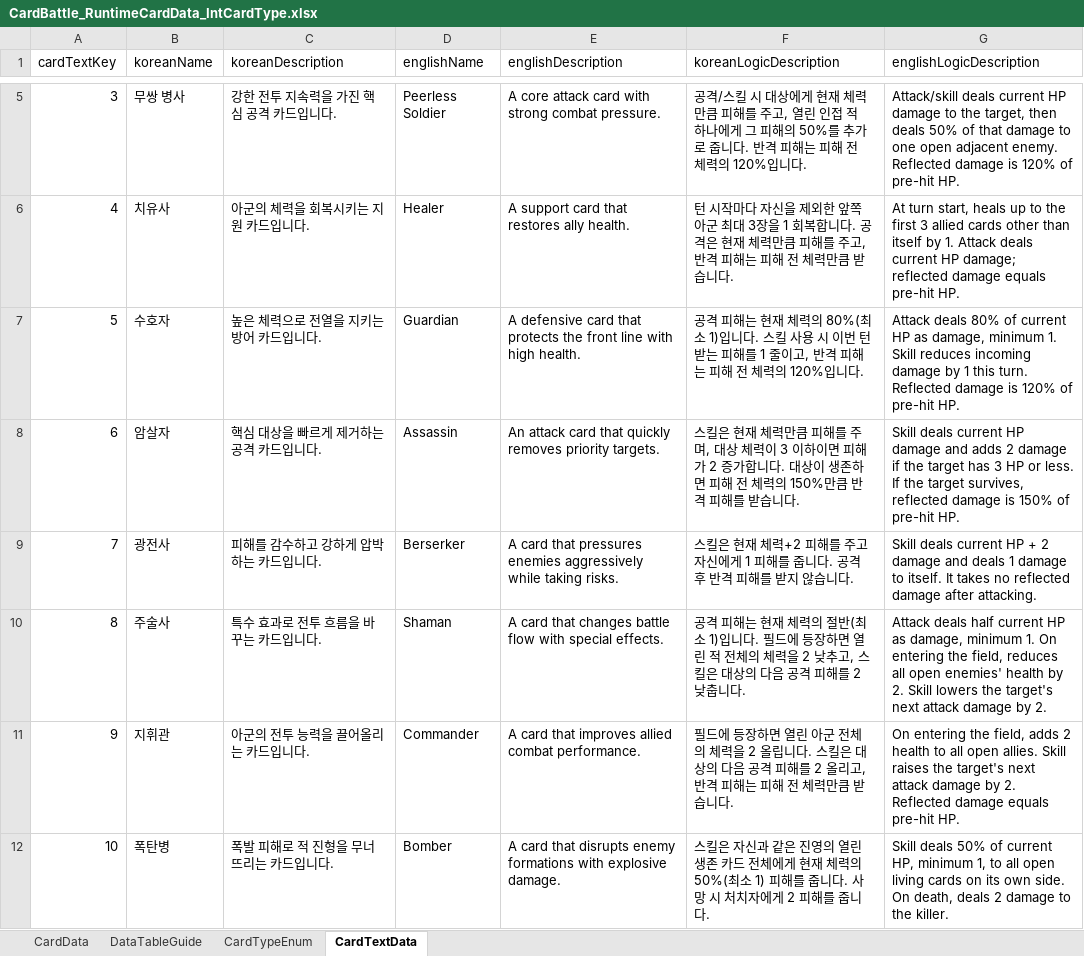
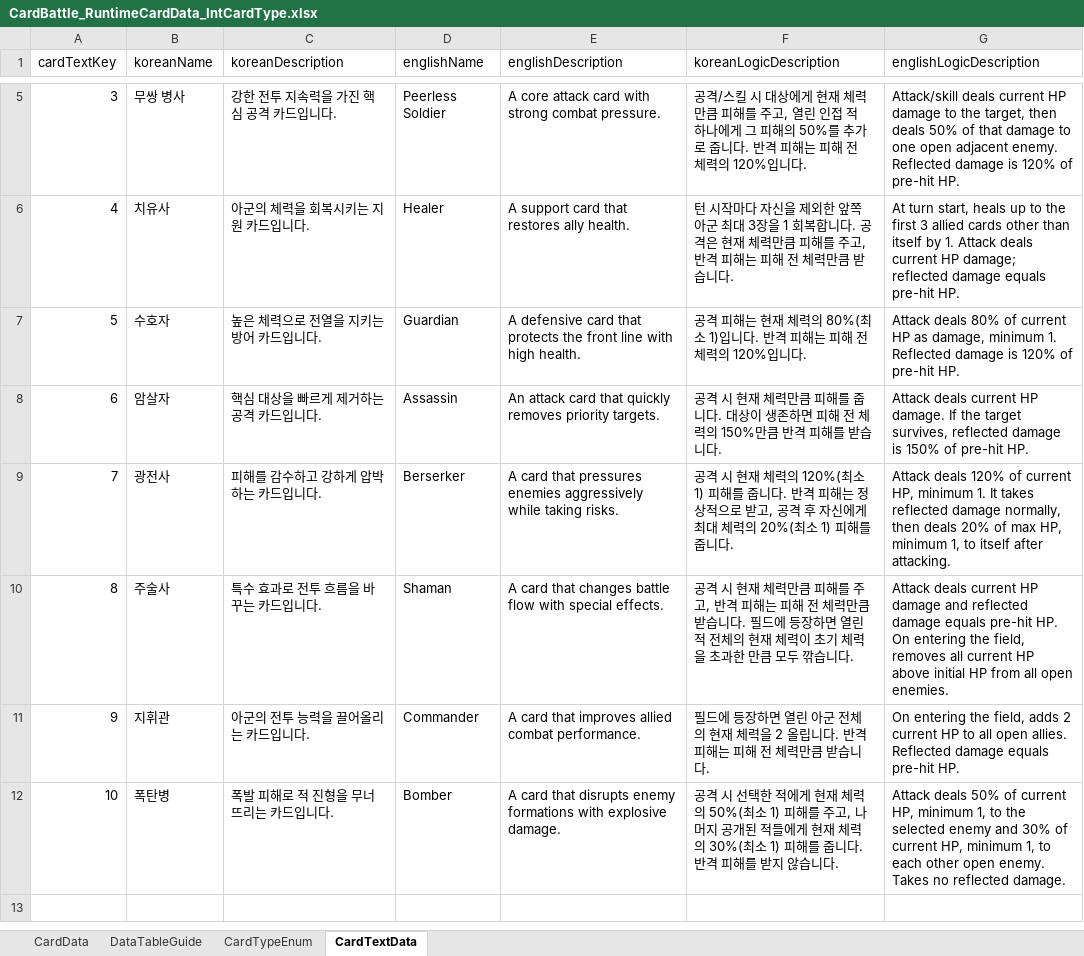
Before and after one commit to robertobbaik/CardBattle, an Excel workbook: Data/CardBattle_RuntimeCardData_IntCardType.xlsx, sheet CardTextData, drawn as a sheet; only a part is shown, gaps mark what is left out; values as stored, in another font and other column widths than the file's, no borders; the diff names each change by its address in the sheet, - before the commit and + after, or states it on an @@ line.

```diff
--- a/Data/CardBattle_RuntimeCardData_IntCardType.xlsx (sheet CardTextData)
+++ b/Data/CardBattle_RuntimeCardData_IntCardType.xlsx (sheet CardTextData)
-F7 (koreanLogicDescription): …입니다. 스킬 사용 시 이번 턴 받는 피해를 1 줄이고, 반격 피…
+F7 (koreanLogicDescription): …입니다. 반격 피…
-G7 (englishLogicDescription): …minimum 1. Skill reduces incoming damage by 1 this turn. Reflected damage…
+G7 (englishLogicDescription): …minimum 1. Reflected damage…
-F8 (koreanLogicDescription): 스킬은 현재 체력만큼 피해를 주며, 대상 체력이 3 이하이면 피해가 2 증가합니다. 대…
+F8 (koreanLogicDescription): 공격 시 현재 체력만큼 피해를 줍니다. 대…
-G8 (englishLogicDescription): Skill deals current HP damage and adds 2 damage if the target has 3 HP or less. If the…
+G8 (englishLogicDescription): Attack deals current HP damage. If the…
-F9 (koreanLogicDescription): 스킬은 현재 체력+2 피해를 주고 자신에게 1 피해를 줍니다. 공격 후 반격 피해를 받지 않습니다.
+F9 (koreanLogicDescription): 공격 시 현재 체력의 120%(최소 1) 피해를 줍니다. 반격 피해는 정상적으로 받고, 공격 후 자신에게 최대 체력의 20%(최소 1) 피해를 줍니다.
-G9 (englishLogicDescription): Skill deals current HP + 2 damage and deals 1 damage to itself. It takes no reflected damage after attacking.
+G9 (englishLogicDescription): Attack deals 120% of current HP, minimum 1. It takes reflected damage normally, then deals 20% of max HP, minimum 1, to itself after attacking.
-F10 (koreanLogicDescription): 공격 피해는 현재 체력의 절반(최소 1)입니다. 필드에 등장하면 열린 적 전체의 체력을 2 낮추고, 스킬은 대상의 다음 공격 피해를 2 낮춥니다.
+F10 (koreanLogicDescription): 공격 시 현재 체력만큼 피해를 주고, 반격 피해는 피해 전 체력만큼 받습니다. 필드에 등장하면 열린 적 전체의 현재 체력이 초기 체력을 초과한 만큼 모두 깎습니다.
-G10 (englishLogicDescription): Attack deals half current HP as damage, minimum 1. On entering the field, reduces all open enemies' health by 2. Skill lowers the target's next attack damage by 2.
+G10 (englishLogicDescription): Attack deals current HP damage and reflected damage equals pre-hit HP. On entering the field, removes all current HP above initial HP from all open enemies.
-F11 (koreanLogicDescription): …전체의 체력을 2 올립니다. 스킬은 대상의 다음 공격 피해를 2 올리고, 반격 피…
+F11 (koreanLogicDescription): …전체의 현재 체력을 2 올립니다. 반격 피…
-G11 (englishLogicDescription): …adds 2 health to all open allies. Skill raises the target's next attack damage by 2. Reflected damage…
+G11 (englishLogicDescription): …adds 2 current HP to all open allies. Reflected damage…
-F12 (koreanLogicDescription): 스킬은 자신과 같은 진영의 열린 생존 카드 전체에게 현재 체력의 50%(최소 1) 피해를 줍니다. 사망 시 처치자에게 2 피해를 줍니다.
+F12 (koreanLogicDescription): 공격 시 선택한 적에게 현재 체력의 50%(최소 1) 피해를 주고, 나머지 공개된 적들에게 현재 체력의 30%(최소 1) 피해를 줍니다. 반격 피해를 받지 않습니다.
-G12 (englishLogicDescription): Skill deals 50% of current HP, minimum 1, to all open living cards on its own side. On death, deals 2 damage to the killer.
+G12 (englishLogicDescription): Attack deals 50% of current HP, minimum 1, to the selected enemy and 30% of current HP, minimum 1, to each other open enemy. Takes no reflected damage.
```
Also changed, not shown: 42 other files.
